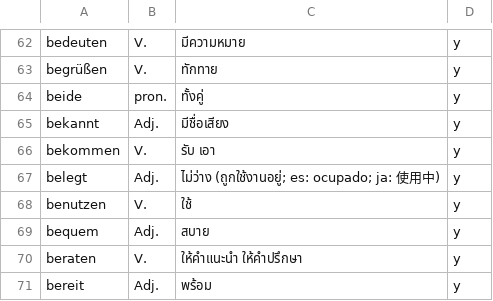
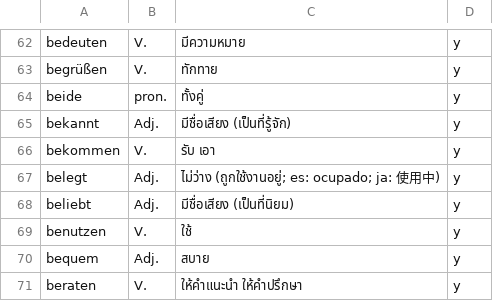
Before and after one commit to ponlawat-w/anki-collection, a CSV file: dezz - Deutsch (etc).csv, drawn as a sheet; only a part is shown, gaps mark what is left out; the shorter side is filled out with more unchanged rows.

```diff
--- a/dezz - Deutsch (etc).csv
+++ b/dezz - Deutsch (etc).csv
@@ -64,5 +64,6 @@ begrüßen,V.,ทักทาย,y
 beide,pron.,ทั้งคู่,y
-bekannt,Adj.,มีชื่อเสียง,y
+bekannt,Adj.,มีชื่อเสียง (เป็นที่รู้จัก),y
 bekommen,V.,รับ เอา,y
 belegt,Adj.,ไม่ว่าง (ถูกใช้งานอยู่; es: ocupado; ja: 使用中),y
+beliebt,Adj.,มีชื่อเสียง (เป็นที่นิยม),y
 benutzen,V.,ใช้,y
```
Also changed, not shown: denm - Deutsch (Nomen).csv, desz - Deutsch (Satz).csv, 3 other files.
